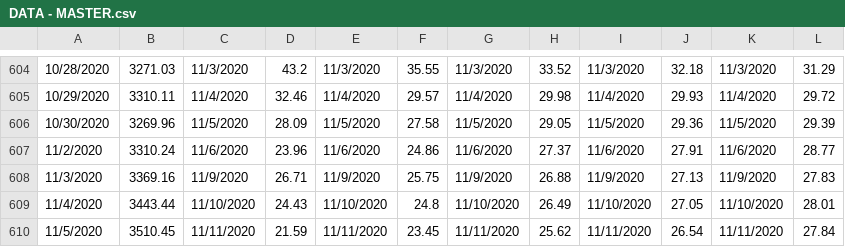
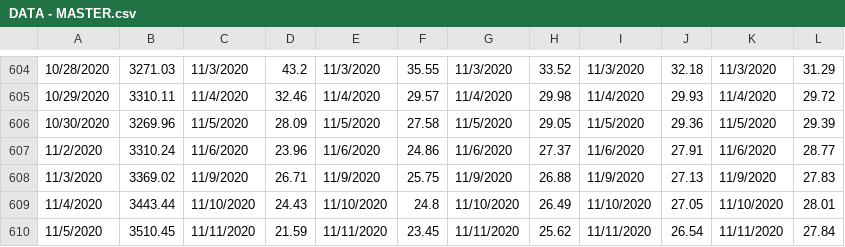
Before and after one commit to WilliamPhence/VIX-Termstructure, a CSV file: Data/DATA - MASTER.csv, drawn as a sheet; only a part is shown, gaps mark what is left out; the diff covers the shown part only; the diff names each change by its address in the sheet, - before the commit and + after, or states it on an @@ line.

```diff
--- a/Data/DATA - MASTER.csv
+++ b/Data/DATA - MASTER.csv
-B608: 3369.16
+B608: 3369.02
```
Also changed, not shown: 3 added rows and 30 edited cells elsewhere in this file.
